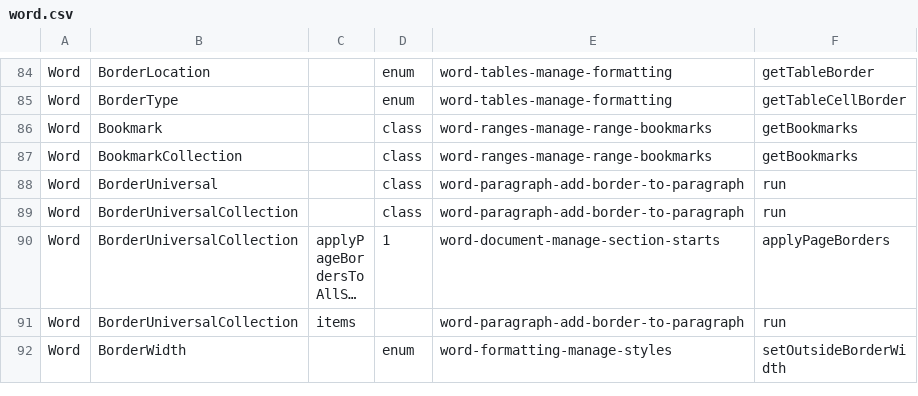
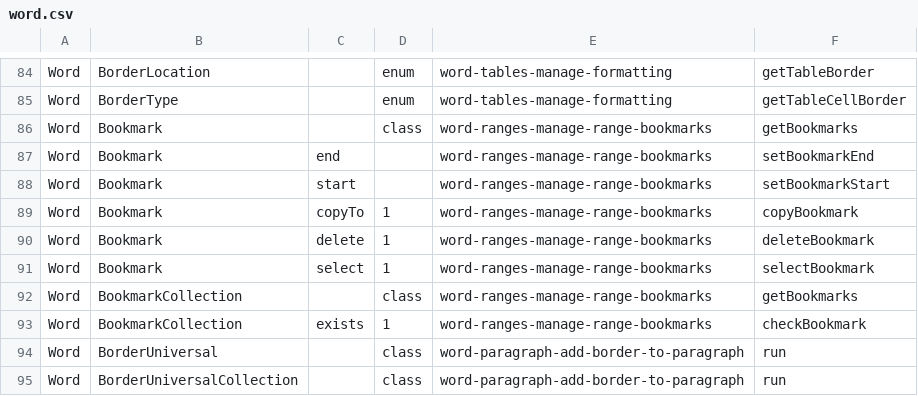
Before and after one commit to OfficeDev/office-js-snippets, a CSV file: snippet-extractor-metadata/word.csv, drawn as a sheet; only a part is shown, gaps mark what is left out; the shorter side is filled out with more unchanged rows; long unchanged cells end in ….

Commit message:
[Word] Add snippet for Bookmark and related objects (#1145)

```diff
--- a/snippet-extractor-metadata/word.csv
+++ b/snippet-extractor-metadata/word.csv
@@ -86,3 +86,9 @@ Word,BorderType,,enum,word-tables-manage-formatting,getTableCellBorder
 Word,Bookmark,,class,word-ranges-manage-range-bookmarks,getBookmarks
+Word,Bookmark,end,,word-ranges-manage-range-bookmarks,setBookmarkEnd
+Word,Bookmark,start,,word-ranges-manage-range-bookmarks,setBookmarkStart
+Word,Bookmark,copyTo,1,word-ranges-manage-range-bookmarks,copyBookmark
+Word,Bookmark,delete,1,word-ranges-manage-range-bookmarks,deleteBookmark
+Word,Bookmark,select,1,word-ranges-manage-range-bookmarks,selectBookmark
 Word,BookmarkCollection,,class,word-ranges-manage-range-bookmarks,getBookmarks
+Word,BookmarkCollection,exists,1,word-ranges-manage-range-bookmarks,checkBookmark
 Word,BorderUniversal,,class,word-paragraph-add-border-to-paragraph,run
```
Also changed, not shown: 6 other files.
